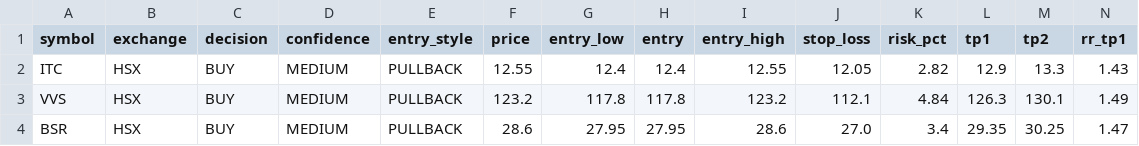
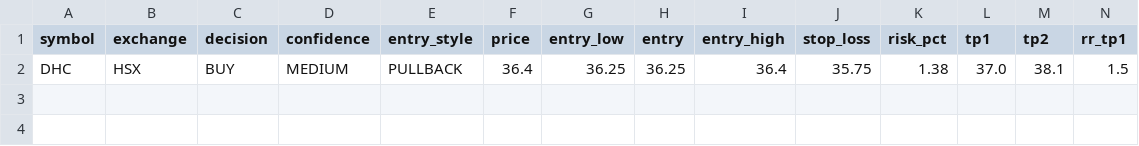
Before and after one commit to vn99instrumental-web/vnstock-cron-v2.0, a CSV file: output/trade_levels.csv, drawn as a sheet; only a part is shown; removed rows and columns are numbered as before the commit, all else as after; rows hold the shown columns only; the diff names each change by its address in the sheet, - before the commit and + after, or states it on an @@ line.

```diff
--- a/output/trade_levels.csv
+++ b/output/trade_levels.csv
-row 2: ITC | HSX | BUY | MEDIUM | PULLBACK | 12.55 | 12.4 | 12.4 | 12.55 | 12.05 | 2.82 | 12.9 | 13.3 | 1.43
-row 3: VVS | HSX | BUY | MEDIUM | PULLBACK | 123.2 | 117.8 | 117.8 | 123.2 | 112.1 | 4.84 | 126.3 | 130.1 | 1.49
-row 4: BSR | HSX | BUY | MEDIUM | PULLBACK | 28.6 | 27.95 | 27.95 | 28.6 | 27.0 | 3.4 | 29.35 | 30.25 | 1.47
+row 2: DHC | HSX | BUY | MEDIUM | PULLBACK | 36.4 | 36.25 | 36.25 | 36.4 | 35.75 | 1.38 | 37.0 | 38.1 | 1.5
```
Also changed, not shown: output/deep.csv, output/ranking.csv, 10 other files.
